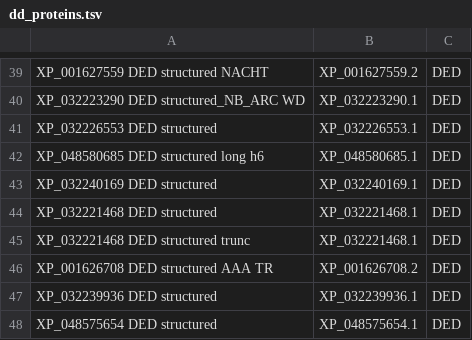
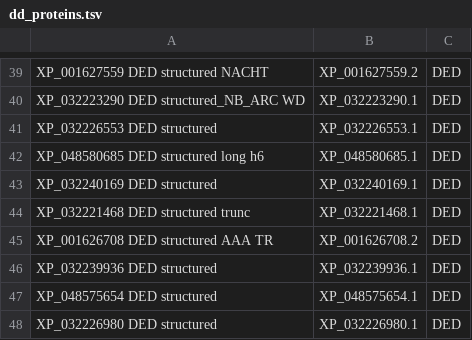
Before and after one commit to benjiec/tangle-coral, a TSV file: notes/dd/dd_proteins.tsv, drawn as a sheet; only a part is shown, gaps mark what is left out; the shorter side is filled out with more unchanged rows.

```diff
--- a/notes/dd/dd_proteins.tsv
+++ b/notes/dd/dd_proteins.tsv
@@ -43,3 +43,2 @@ XP_048580685 DED structured long h6	XP_048580685.1	DED
 XP_032240169 DED structured	XP_032240169.1	DED
-XP_032221468 DED structured	XP_032221468.1	DED
 XP_032221468 DED structured trunc	XP_032221468.1	DED
```
Also changed, not shown: notes/dd/dd_interactome.tsv, notes/dd/dd_interactome_faces.tsv, 2 other files.
